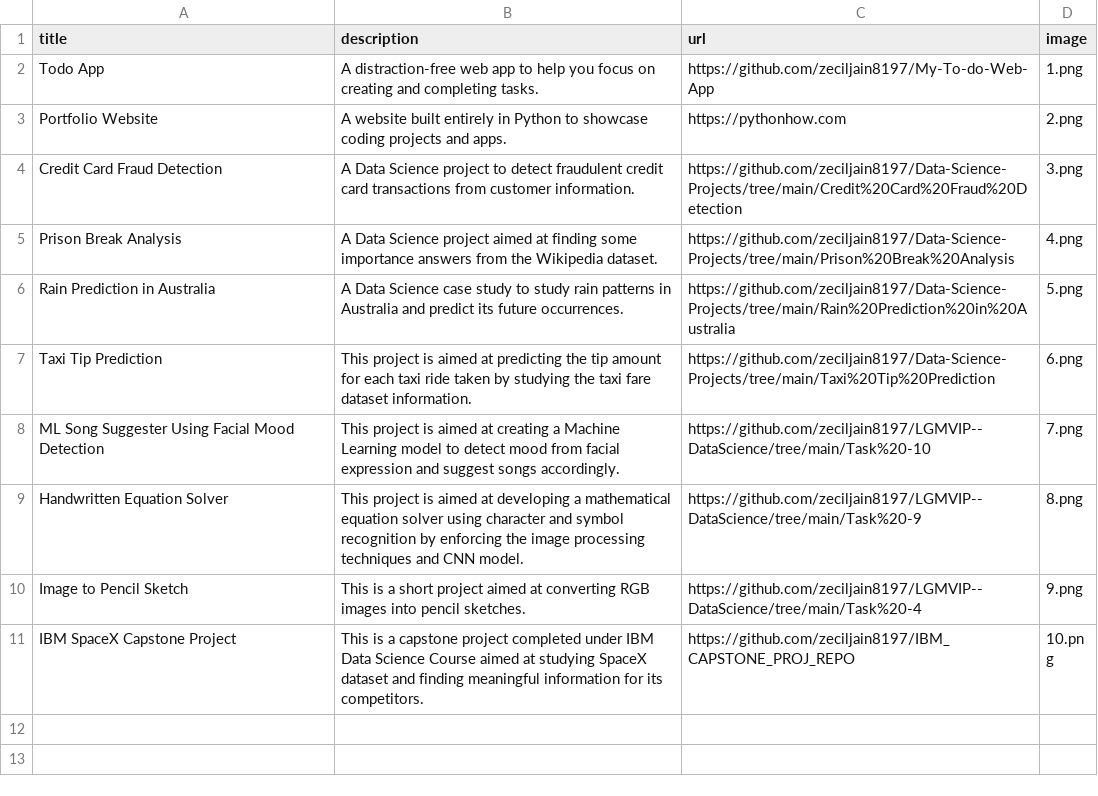
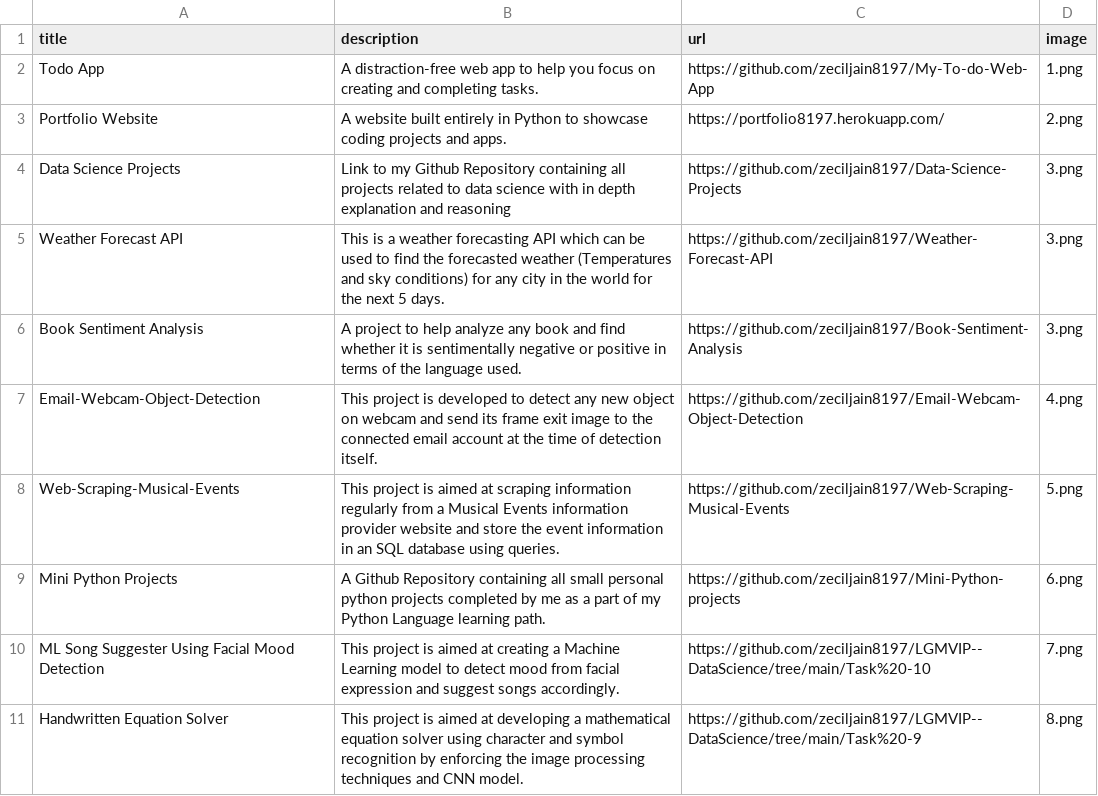
Before and after one commit to zeciljain8197/Portfolio-Website, a CSV file: data.csv, drawn as a sheet; only a part is shown; the shorter side is filled out with more unchanged rows.

Commit message:
Updating data.csv

```diff
--- a/data.csv
+++ b/data.csv
@@ -2,7 +2,9 @@ title;description;url;image
 Todo App;A distraction-free web app to help you focus on creating and completing tasks.;https://github.com/zeciljain8197/My-To-do-Web-App;1.png
-Portfolio Website;A website built entirely in Python to showcase coding projects and apps.;https://pythonhow.com;2.png
-Credit Card Fraud Detection;A Data Science project to detect fraudulent credit card transactions from customer information.;https://github.com/zeciljain8197/Data-Science-Projects/tree/main/Credit%20Card%20Fraud%20Detection;3.png
-Prison Break Analysis;A Data Science project aimed at finding some importance answers from the Wikipedia dataset.;https://github.com/zeciljain8197/Data-Science-Projects/tree/main/Prison%20Break%20Analysis;4.png
-Rain Prediction in Australia;A Data Science case study to study rain patterns in Australia and predict its future occurrences.;https://github.com/zeciljain8197/Data-Science-Projects/tree/main/Rain%20Prediction%20in%20Australia;5.png
-Taxi Tip Prediction;This project is aimed at predicting the tip amount for each taxi ride taken by studying the taxi fare dataset information.;https://github.com/zeciljain8197/Data-Science-Projects/tree/main/Taxi%20Tip%20Prediction;6.png
+Portfolio Website;A website built entirely in Python to showcase coding projects and apps.;https://portfolio8197.herokuapp.com/;2.png
+Data Science Projects;Link to my Github Repository containing all projects related to data science with in depth explanation and reasoning;https://github.com/zeciljain8197/Data-Science-Projects;3.png
+Weather Forecast API;This is a weather forecasting API which can be used to find the forecasted weather (Temperatures and sky conditions) for any city in the world for the next 5 days.;https://github.com/zeciljain8197/Weather-Forecast-API;3.png
+Book Sentiment Analysis;A project to help analyze any book and find whether it is sentimentally negative or positive in terms of the language used.;https://github.com/zeciljain8197/Book-Sentiment-Analysis;3.png
+Email-Webcam-Object-Detection;This project is developed to detect any new object on webcam and send its frame exit image to the connected email account at the time of detection itself.;https://github.com/zeciljain8197/Email-Webcam-Object-Detection;4.png
+Web-Scraping-Musical-Events;This project is aimed at scraping information regularly from a Musical Events information provider website and store the event information in an SQL database using queries.;https://github.com/zeciljain8197/Web-Scraping-Musical-Events;5.png
+Mini Python Projects;A Github Repository containing all small personal python projects completed by me as a part of my Python Language learning path.;https://github.com/zeciljain8197/Mini-Python-projects;6.png
 ML Song Suggester Using Facial Mood Detection;This project is aimed at creating a Machine Learning model to detect mood from facial expression and suggest songs accordingly.;https://github.com/zeciljain8197/LGMVIP--DataScience/tree/main/Task%20-10;7.png
```
